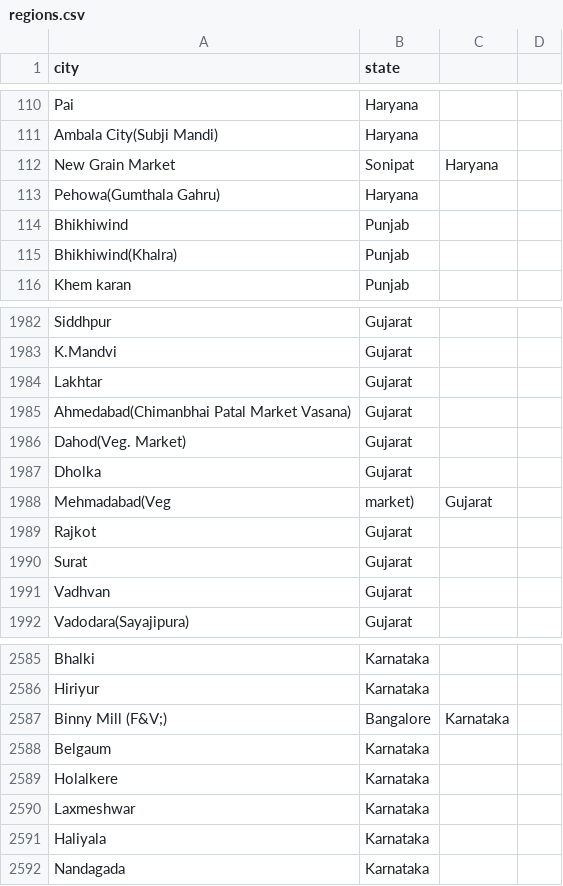
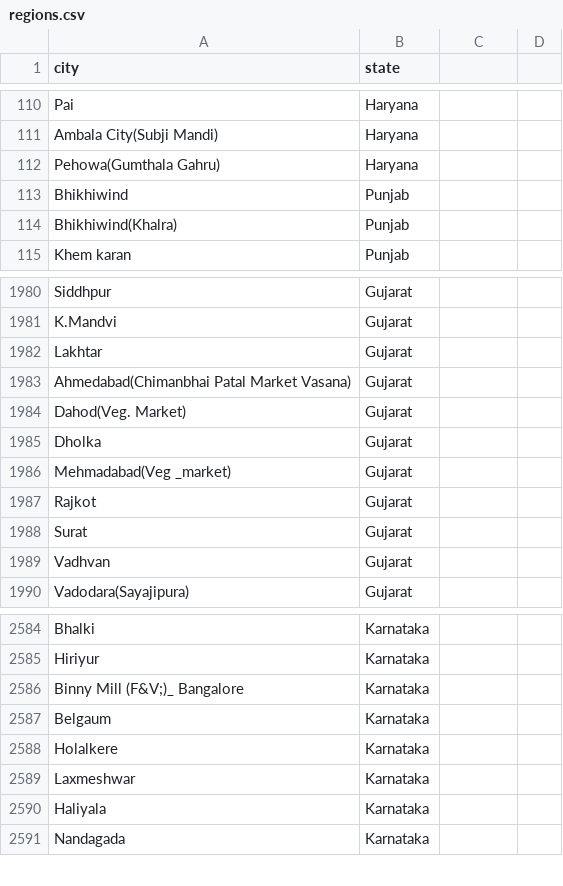
Before and after one commit to f4bD3v/humanitas, a CSV file: data/india/csv_daily/agmarknet.nic.in/regions.csv, drawn as a sheet; only a part is shown, gaps mark what is left out; the diff covers the shown part only.

```diff
--- a/data/india/csv_daily/agmarknet.nic.in/regions.csv
+++ b/data/india/csv_daily/agmarknet.nic.in/regions.csv
@@ -111,3 +111,2 @@ Pai,Haryana
 Ambala City(Subji Mandi),Haryana
-New Grain Market , Sonipat,Haryana
 Pehowa(Gumthala Gahru),Haryana
@@ -1987,3 +1985,3 @@ Dahod(Veg. Market),Gujarat
 Dholka,Gujarat
-Mehmadabad(Veg ,market),Gujarat
+Mehmadabad(Veg _market),Gujarat
 Rajkot,Gujarat
@@ -2586,3 +2585,3 @@ Bhalki,Karnataka
 Hiriyur,Karnataka
-Binny Mill (F&V;), Bangalore,Karnataka
+Binny Mill (F&V;)_ Bangalore,Karnataka
 Belgaum,Karnataka
```
Also changed, not shown: 15 added rows and 15 removed rows elsewhere in this file.
